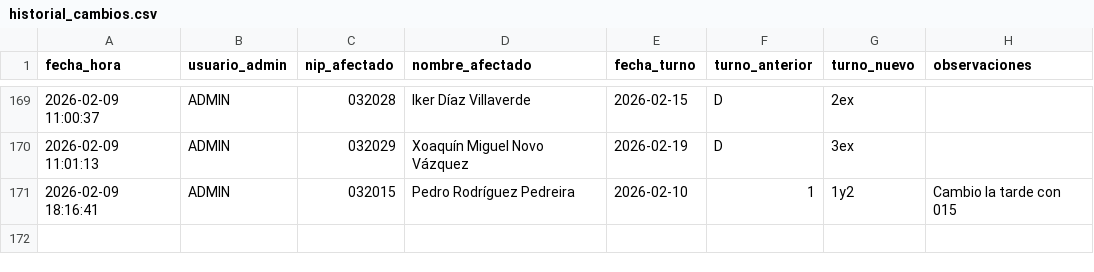
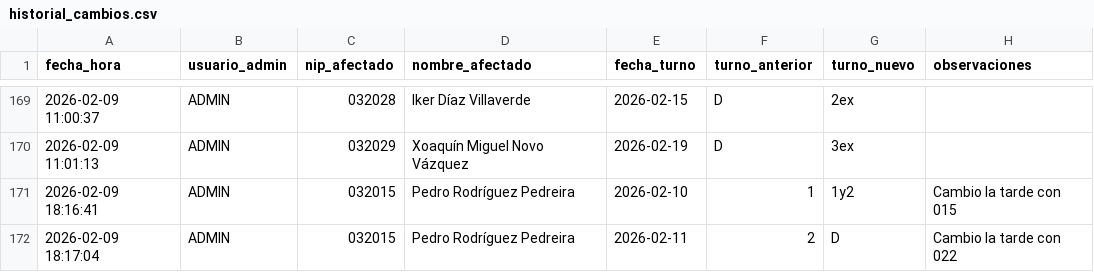
Before and after one commit to samuelfdezp-rgb/Cuadrante-2026, a CSV file: historial_cambios.csv, drawn as a sheet; only a part is shown, gaps mark what is left out; the diff names each change by its address in the sheet, - before the commit and + after, or states it on an @@ line.

Commit message:
Actualiza historial_cambios.csv

```diff
--- a/historial_cambios.csv
+++ b/historial_cambios.csv
+row 172: 2026-02-09 18:17:04 | ADMIN | 032015 | Pedro Rodríguez Pedreira | 2026-02-11 | 2 | D | Cambio la tarde con 022
```
